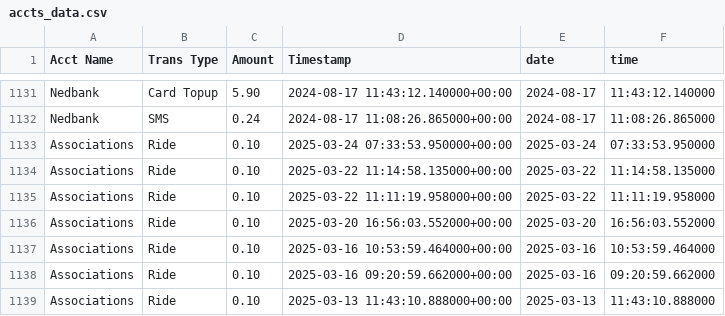
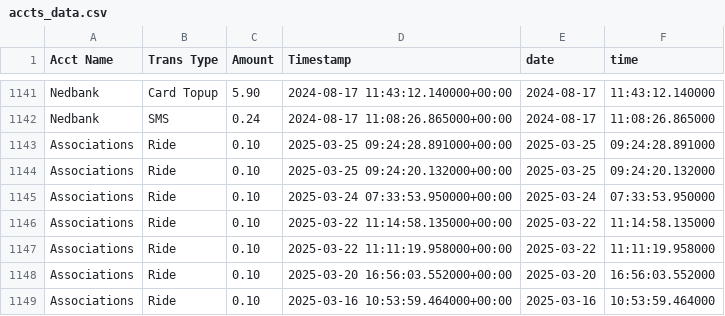
Before and after one commit to Kamal-Moha/WiTaxi-Pay-Analytics-Bhadala, a CSV file: Data/accts_data.csv, drawn as a sheet; only a part is shown, gaps mark what is left out; the shorter side is filled out with more unchanged rows; the diff covers the shown part only; the diff names each change by its address in the sheet, - before the commit and + after, or states it on an @@ line.

```diff
--- a/Data/accts_data.csv
+++ b/Data/accts_data.csv
+row 1143: Associations | Ride | 0.10 | 2025-03-25 09:24:28.891000+00:00 | 2025-03-25 | 09:24:28.891000
+row 1144: Associations | Ride | 0.10 | 2025-03-25 09:24:20.132000+00:00 | 2025-03-25 | 09:24:20.132000
```
Also changed, not shown: 15 added rows elsewhere in this file, Data/data.csv.
